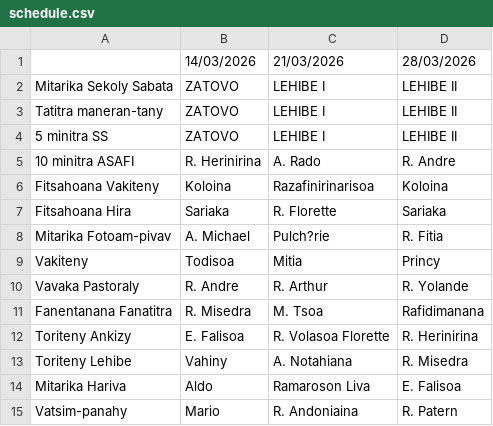
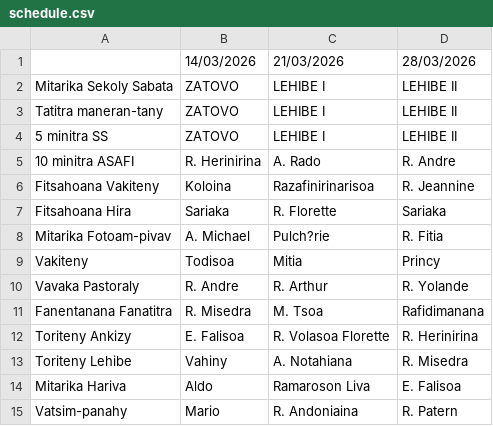
Before and after one commit to nainaw/fanompo2, a CSV file: schedule.csv, drawn as a sheet.

Commit message:
Update schedule from Google Sheets (11/03/2026 11:35:44)

```diff
--- a/schedule.csv
+++ b/schedule.csv
@@ -5,3 +5,3 @@
 "10 minitra ASAFI","R. Herinirina","A. Rado","R. Andre"
-"Fitsahoana Vakiteny","Koloina","Razafinirinarisoa","Koloina"
+"Fitsahoana Vakiteny","Koloina","Razafinirinarisoa","R. Jeannine"
 "Fitsahoana Hira","Sariaka","R. Florette","Sariaka"
```
